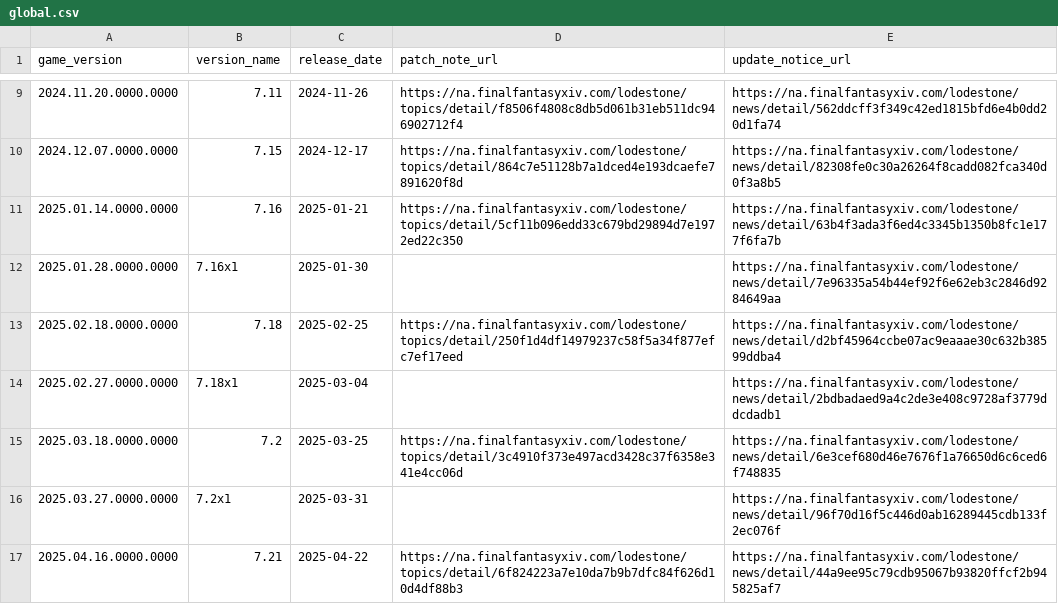
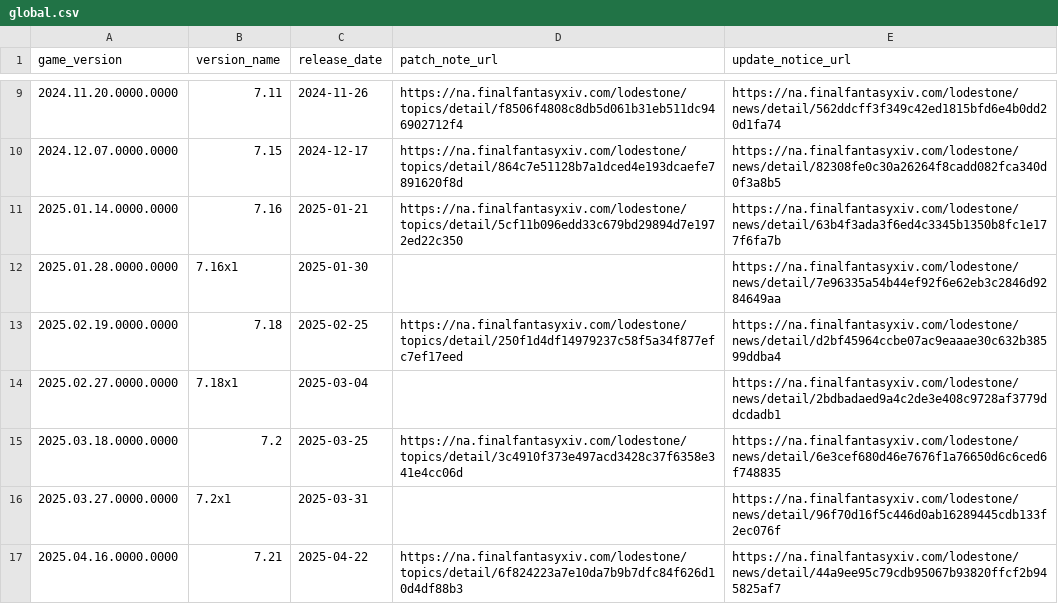
Before and after one commit to augenfrosch/ffxiv-versions, a CSV file: data/csv/global.csv, drawn as a sheet; only a part is shown, gaps mark what is left out.

Commit message:
Fix data entry errors

```diff
--- a/data/csv/global.csv
+++ b/data/csv/global.csv
@@ -12,3 +12,3 @@ game_version,version_name,release_date,patch_note_url,update_notice_url
 2025.01.28.0000.0000,7.16x1,2025-01-30,,https://na.finalfantasyxiv.com/lodestone/news/detail/7e96335a54b44ef92f6e62eb3c2846d9284649aa
-2025.02.18.0000.0000,7.18,2025-02-25,https://na.finalfantasyxiv.com/lodestone/topics/detail/250f1d4df14979237c58f5a34f877efc7ef17eed,https://na.finalfantasyxiv.com/lodestone/news/detail/d2bf45964ccbe07ac9eaaae30c632b38599ddba4
+2025.02.19.0000.0000,7.18,2025-02-25,https://na.finalfantasyxiv.com/lodestone/topics/detail/250f1d4df14979237c58f5a34f877efc7ef17eed,https://na.finalfantasyxiv.com/lodestone/news/detail/d2bf45964ccbe07ac9eaaae30c632b38599ddba4
 2025.02.27.0000.0000,7.18x1,2025-03-04,,https://na.finalfantasyxiv.com/lodestone/news/detail/2bdbadaed9a4c2de3e408c9728af3779ddcdadb1
```
Also changed, not shown: data/csv/kr.csv, 2 other files.
